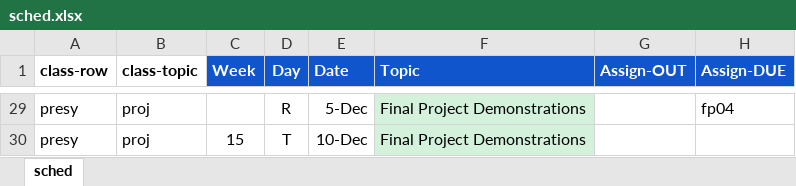
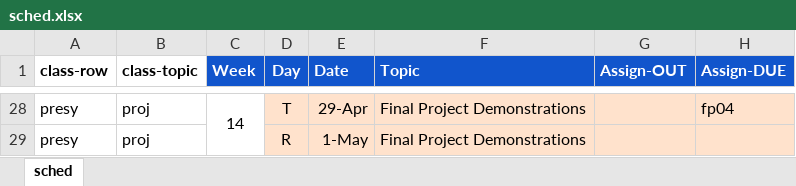
Before and after one commit to amosca01/SDS-CSC109, an Excel workbook: assets/sched.xlsx, sheet sched, drawn as a sheet; only a part is shown, gaps mark what is left out; values as stored, in another font and other column widths than the file's, no borders; addresses are those after the commit; the diff covers the shown part only; the diff names each change by its address in the sheet, - before the commit and + after, or states it on an @@ line.

```diff
--- a/assets/sched.xlsx (sheet sched)
+++ b/assets/sched.xlsx (sheet sched)
-C28 (Week): (empty)
+C28 (Week): 14
+C28:C29 merged
-D28 (Day): R
+D28 (Day): T
-D28:E29 fill: none
+D28:E29 fill: #FFE2CC
-E28 (Date): 5-Dec
+E28 (Date): 29-Apr
-F28:F29 fill: #D3F1DB
+F28:F29 fill: #FFE2CC
-G28:H29 fill: none
+G28:H29 fill: #FFE2CC
-C29 (Week): 15
+C29 (Week): (empty)
-D29 (Day): T
+D29 (Day): R
-E29 (Date): 10-Dec
+E29 (Date): 1-May
```
Also changed, not shown: 10 added rows, 11 removed rows, 30 edited cells, cell formats and merged cells elsewhere in this sheet, 23 other files.
